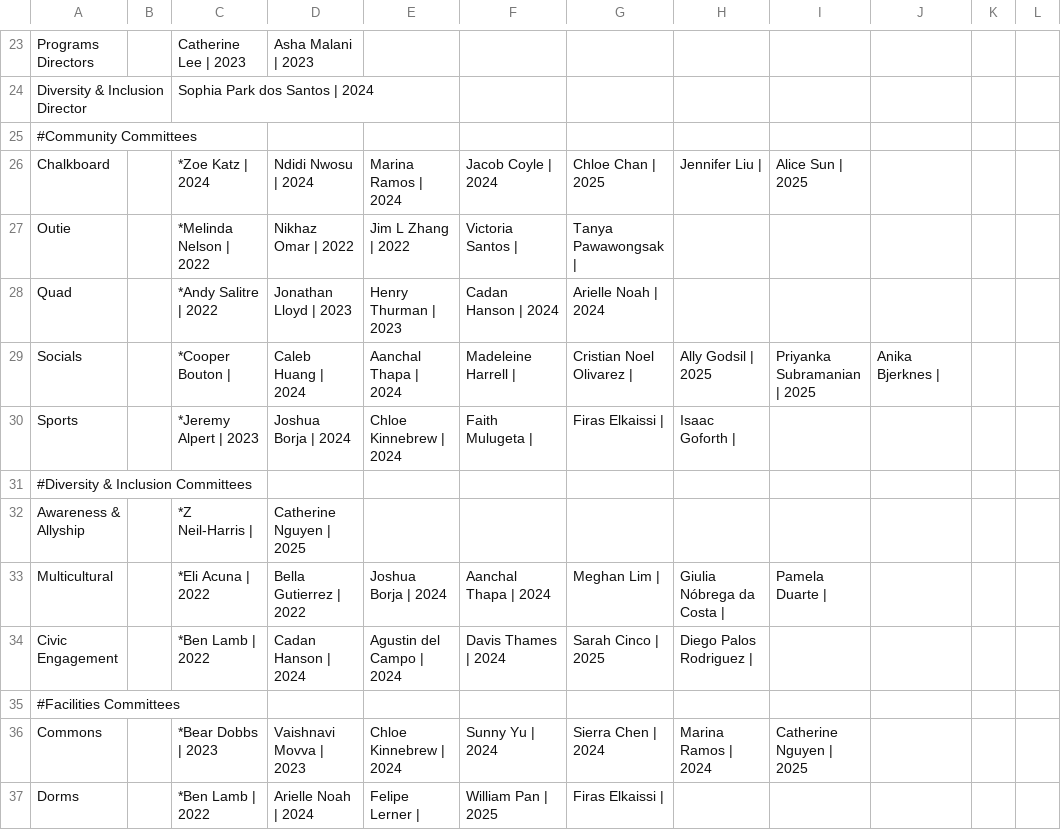
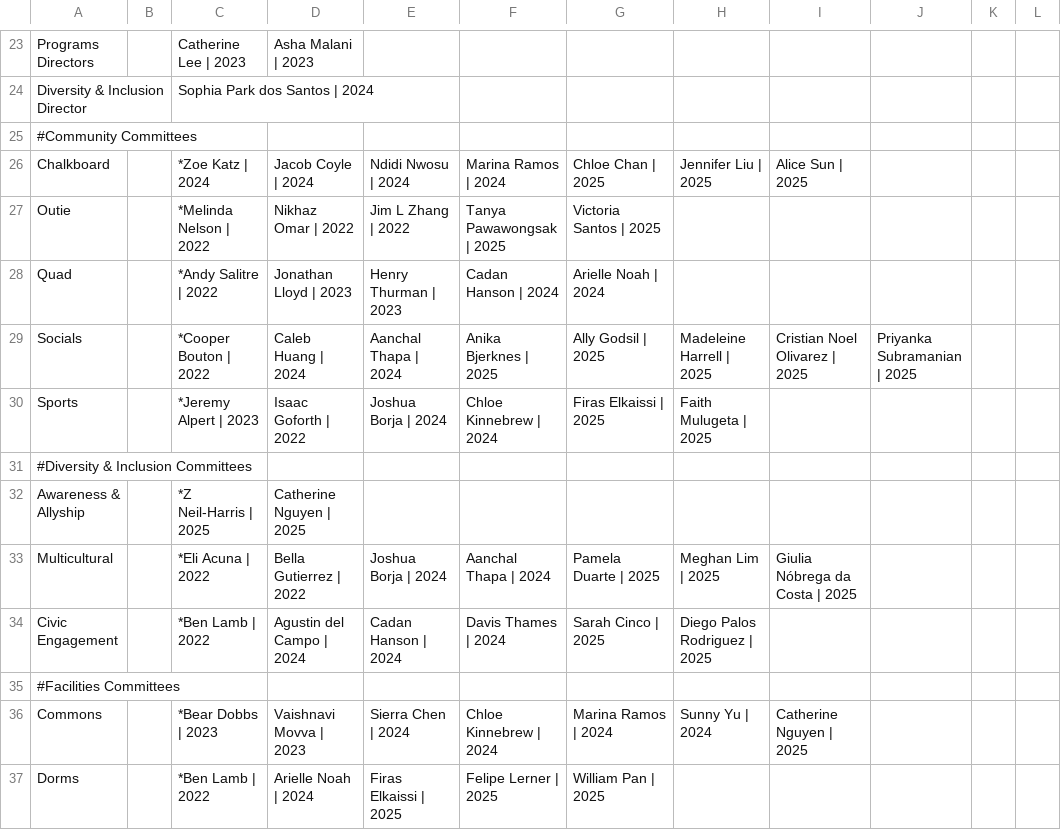
Before and after one commit to WRCWebmasters/WRC-Website, a CSV file: pages/config/leadership.csv, drawn as a sheet; only a part is shown, gaps mark what is left out; the diff covers the shown part only; the diff names each change by its address in the sheet, - before the commit and + after, or states it on an @@ line.

```diff
--- a/pages/config/leadership.csv
+++ b/pages/config/leadership.csv
-D26: Ndidi Nwosu | 2024
+D26: Jacob Coyle | 2024
-E26: Marina Ramos | 2024
+E26: Ndidi Nwosu | 2024
-F26: Jacob Coyle | 2024
+F26: Marina Ramos | 2024
-H26: Jennifer Liu |
+H26: Jennifer Liu | 2025
-F27: Victoria Santos |
+F27: Tanya Pawawongsak | 2025
-G27: Tanya Pawawongsak |
+G27: Victoria Santos | 2025
-C29: *Cooper Bouton |
+C29: *Cooper Bouton | 2022
-F29: Madeleine Harrell |
+F29: Anika Bjerknes | 2025
-G29: Cristian Noel Olivarez |
+G29: Ally Godsil | 2025
-H29: Ally Godsil | 2025
+H29: Madeleine Harrell | 2025
-I29: Priyanka Subramanian | 2025
+I29: Cristian Noel Olivarez | 2025
-J29: Anika Bjerknes |
+J29: Priyanka Subramanian | 2025
-D30: Joshua Borja | 2024
+D30: Isaac Goforth | 2022
-E30: Chloe Kinnebrew | 2024
+E30: Joshua Borja | 2024
-F30: Faith Mulugeta |
+F30: Chloe Kinnebrew | 2024
-G30: Firas Elkaissi |
+G30: Firas Elkaissi | 2025
-H30: Isaac Goforth |
+H30: Faith Mulugeta | 2025
-C32: *Z Neil-Harris |
+C32: *Z Neil-Harris | 2025
-G33: Meghan Lim |
+G33: Pamela Duarte | 2025
-H33: Giulia Nóbrega da Costa |
+H33: Meghan Lim | 2025
-I33: Pamela Duarte |
+I33: Giulia Nóbrega da Costa | 2025
-D34: Cadan Hanson | 2024
+D34: Agustin del Campo | 2024
-E34: Agustin del Campo | 2024
+E34: Cadan Hanson | 2024
-H34: Diego Palos Rodriguez |
+H34: Diego Palos Rodriguez | 2025
-E36: Chloe Kinnebrew | 2024
+E36: Sierra Chen | 2024
-F36: Sunny Yu | 2024
+F36: Chloe Kinnebrew | 2024
-G36: Sierra Chen | 2024
+G36: Marina Ramos | 2024
-H36: Marina Ramos | 2024
+H36: Sunny Yu | 2024
-E37: Felipe Lerner |
+E37: Firas Elkaissi | 2025
-F37: William Pan | 2025
+F37: Felipe Lerner | 2025
-G37: Firas Elkaissi |
+G37: William Pan | 2025
```
Also changed, not shown: 50 edited cells elsewhere in this file, 1 other file.
